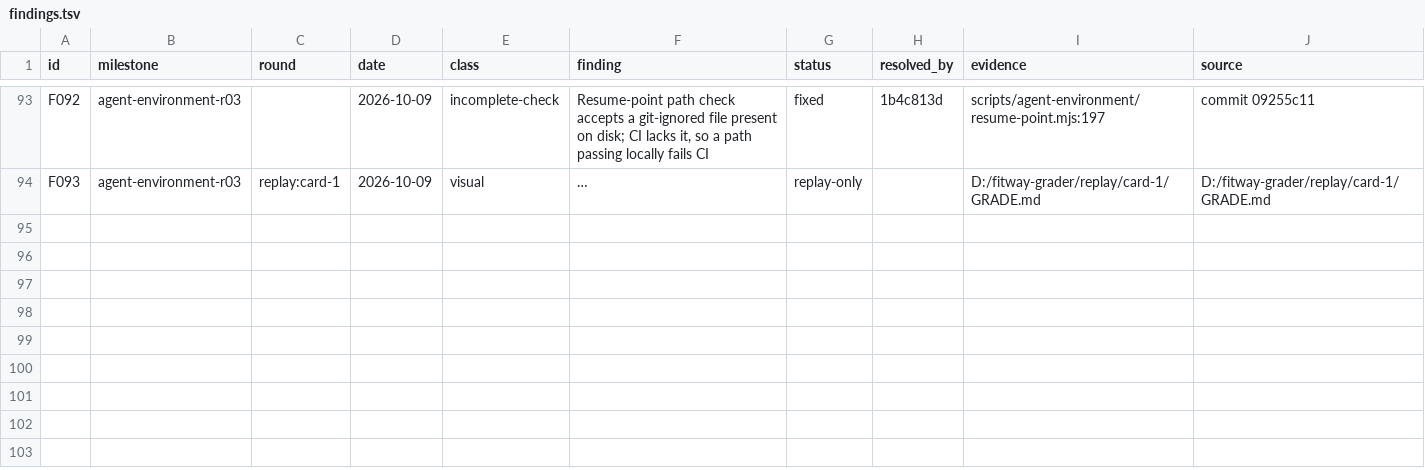
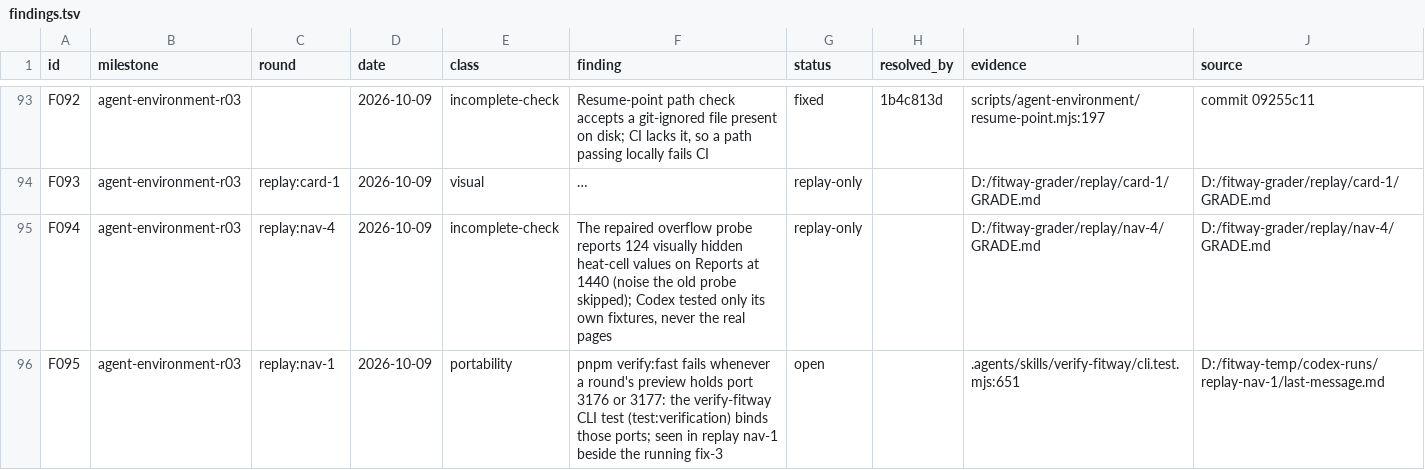
Before and after one commit to zsnqi/fitway, a TSV file: docs/phase-records/handoffs/agent-environment/findings.tsv, drawn as a sheet; only a part is shown, gaps mark what is left out; long unchanged cells end in …; the diff names each change by its address in the sheet, - before the commit and + after, or states it on an @@ line.

```diff
--- a/docs/phase-records/handoffs/agent-environment/findings.tsv
+++ b/docs/phase-records/handoffs/agent-environment/findings.tsv
+row 95: F094 | agent-environment-r03 | replay:nav-4 | 2026-10-09 | incomplete-check | The repaired overflow probe reports 124 visually hidden heat-cell values on Reports at 1440 (noise the old probe skipped); Codex tested only its own fixtures, never the real pages | replay-only |  | D:/fitway-grader/replay/nav-4/GRADE.md | D:/fitway-grader/replay/nav-4/GRADE.md
+row 96: F095 | agent-environment-r03 | replay:nav-1 | 2026-10-09 | portability | pnpm verify:fast fails whenever a round's preview holds port 3176 or 3177: the verify-fitway CLI test (test:verification) binds those ports; seen in replay nav-1 beside the running fix-3 | open |  | .agents/skills/verify-fitway/cli.test.mjs:651 | D:/fitway-temp/codex-runs/replay-nav-1/last-message.md
```
Also changed, not shown: docs/phase-records/handoffs/agent-environment/rounds.tsv, 1 other file.
